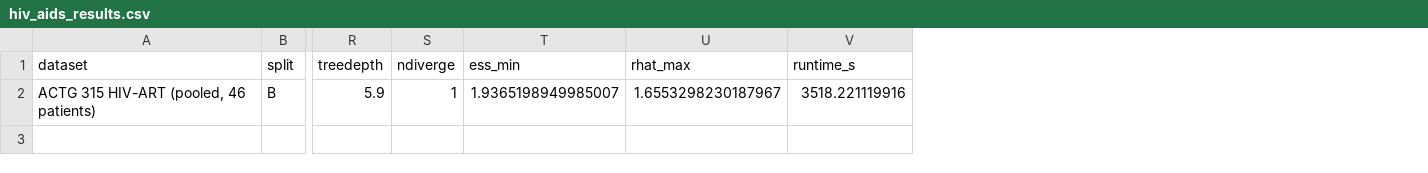
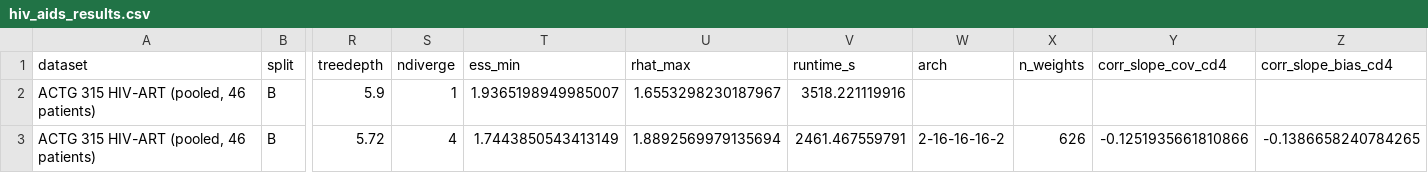
Before and after one commit to harshit4311/SciML-Julia, a CSV file: paper-experiments/AISTATS/hiv-aids/hiv_aids_results.csv, drawn as a sheet; only a part is shown, gaps mark what is left out; rows hold the shown columns only; the diff names each change by its address in the sheet, - before the commit and + after, or states it on an @@ line.

Commit message:
dev run on HIV-AIDS dataset after implementing per_patient_coverage; 50 samples/adapts

```diff
--- a/paper-experiments/AISTATS/hiv-aids/hiv_aids_results.csv
+++ b/paper-experiments/AISTATS/hiv-aids/hiv_aids_results.csv
+column W (arch), empty
+column X (n_weights), empty
+column Y (corr_slope_cov_cd4), empty
+column Z (corr_slope_bias_cd4), empty
+row 3: ACTG 315 HIV-ART (pooled, 46 patients) | B | 5.72 | 4 | 1.7443850543413149 | 1.8892569979135694 | 2461.467559791 | 2-16-16-16-2 | 626 | -0.1251935661810866 | -0.1386658240784265
```
Also changed, not shown: 10 other files.
